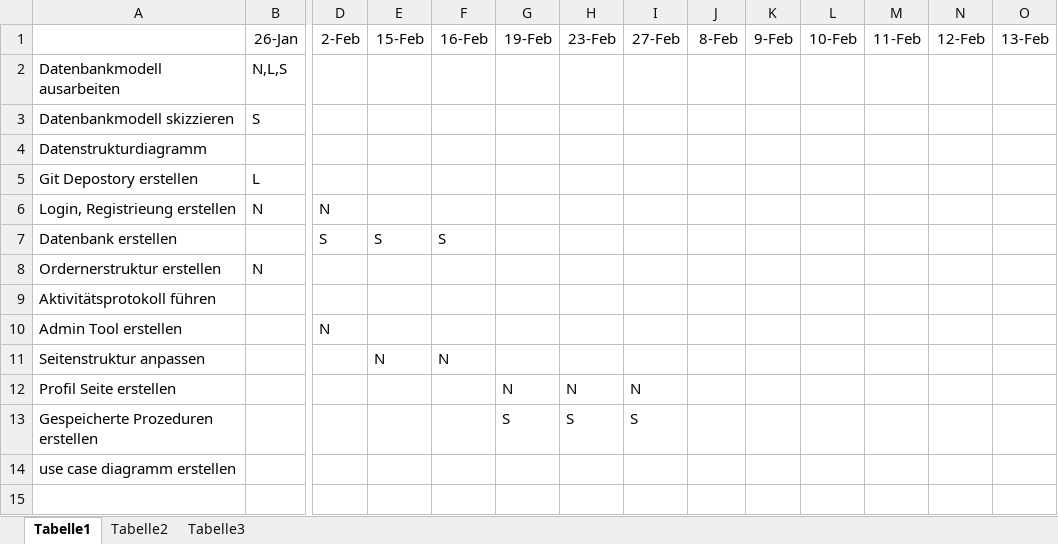
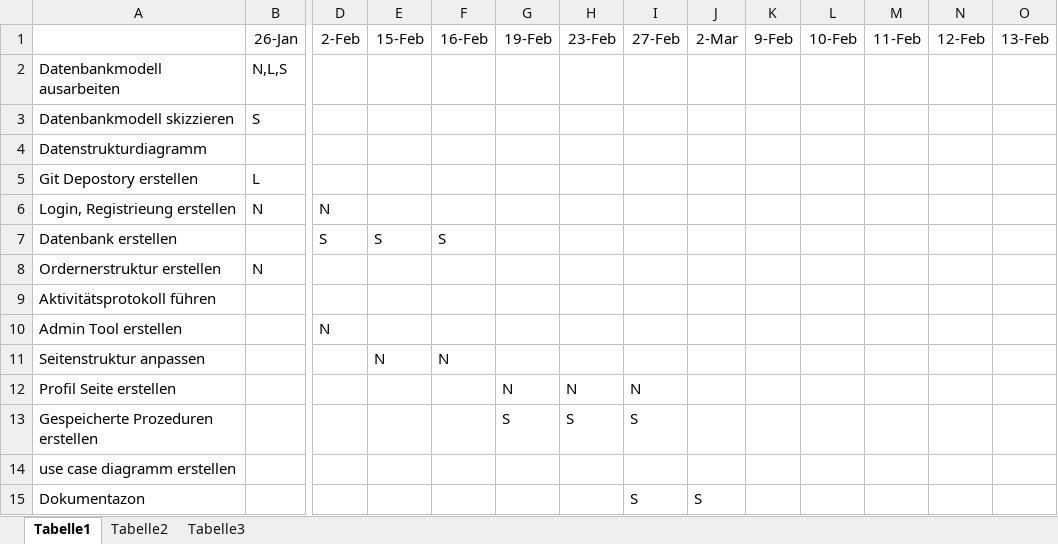
Before and after one commit to maggiduscher/PraktiDB, an Excel workbook: Protokoll.xlsx, sheet Tabelle1, drawn as a sheet; only a part is shown, gaps mark what is left out; values as stored, in another font and other column widths than the file's, no borders; rows hold the shown columns only; the diff names each change by its address in the sheet, - before the commit and + after, or states it on an @@ line.

Commit message:
Add files via upload

```diff
--- a/Protokoll.xlsx (sheet Tabelle1)
+++ b/Protokoll.xlsx (sheet Tabelle1)
-J1: 8-Feb
+J1: 2-Mar
+row 15: Dokumentazon |  |  |  |  |  |  | S | S
```
